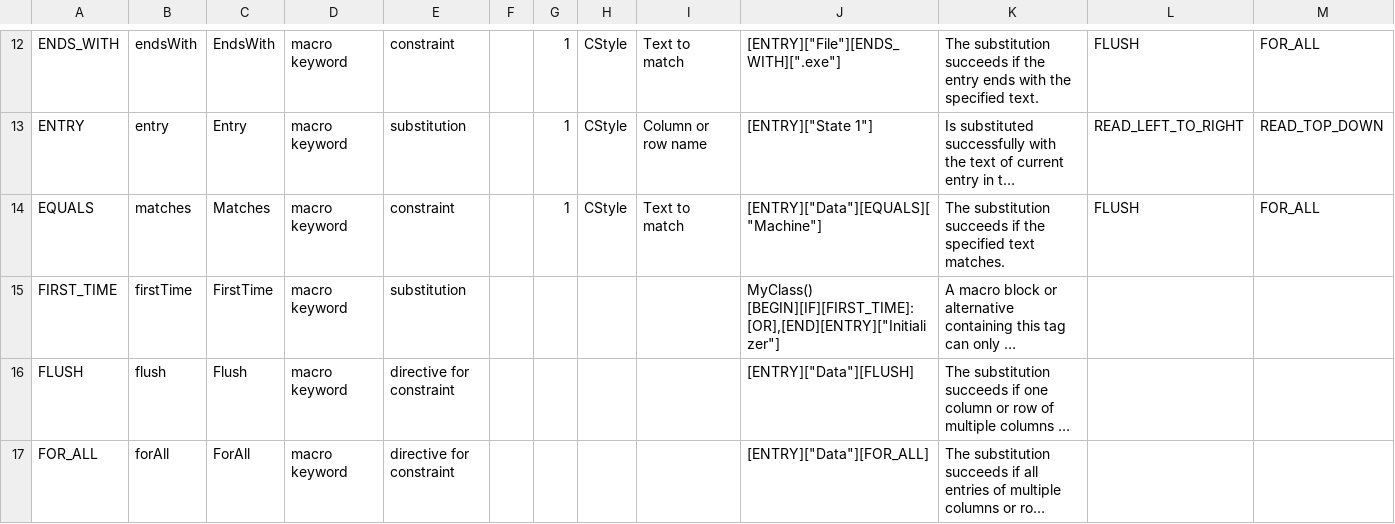
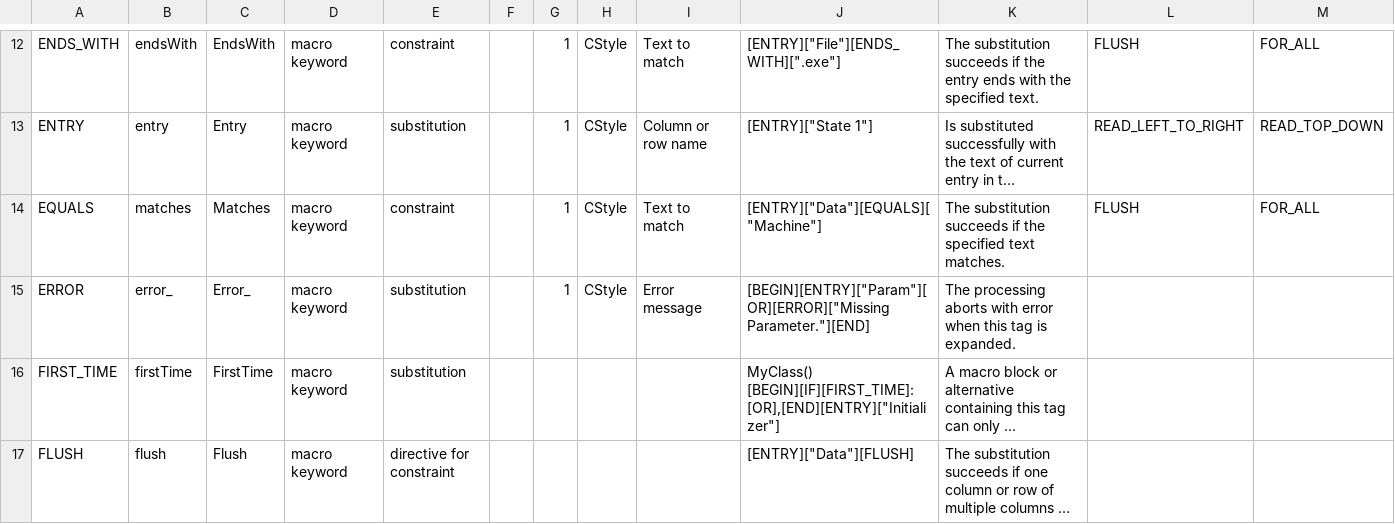
Before and after one commit to squeakycode/code-creation-kit, a CSV file: requirements/Tag Specification.csv, drawn as a sheet; only a part is shown, gaps mark what is left out; the shorter side is filled out with more unchanged rows; long unchanged cells end in …; rows hold the shown columns only; the diff names each change by its address in the sheet, - before the commit and + after, or states it on an @@ line.

Commit message:
added error tag

```diff
--- a/requirements/Tag Specification.csv
+++ b/requirements/Tag Specification.csv
+row 15: ERROR | error_ | Error_ | macro keyword | substitution |  | 1 | CStyle | Error message | [BEGIN][ENTRY]["Param"][OR][ERROR]["Missing Parameter."][END] | The processing aborts with error when this tag is expanded.
```
Also changed, not shown: implementation/Exceptions.csv, 16 other files.
